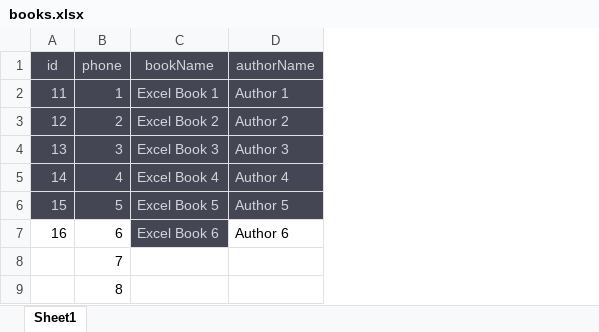
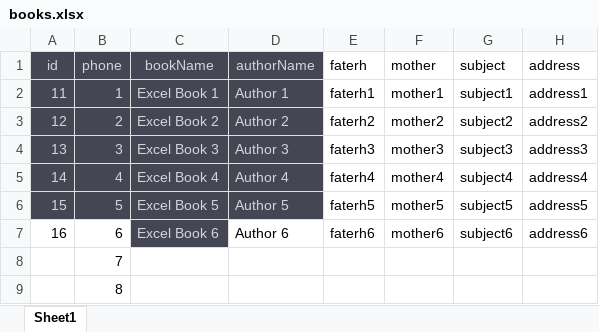
Before and after one commit to vindhyachal1/SpringDataJPAInsertExcel, an Excel workbook: src/main/resources/books.xlsx, sheet Sheet1, drawn as a sheet; values as stored, in another font and other column widths than the file's, no borders; the diff names each change by its address in the sheet, - before the commit and + after, or states it on an @@ line.

Commit message:
4 tables

```diff
--- a/src/main/resources/books.xlsx (sheet Sheet1)
+++ b/src/main/resources/books.xlsx (sheet Sheet1)
+column E (faterh), rows 2-7: faterh1 | faterh2 | faterh3 | faterh4 | faterh5 | faterh6
+column F (mother), rows 2-7: mother1 | mother2 | mother3 | mother4 | mother5 | mother6
+column G (subject), rows 2-7: subject1 | subject2 | subject3 | subject4 | subject5 | subject6
+column H (address), rows 2-7: address1 | address2 | address3 | address4 | address5 | address6
```
Also changed, not shown: 2 other files.
